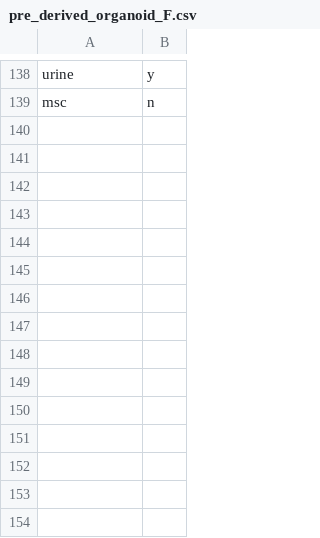
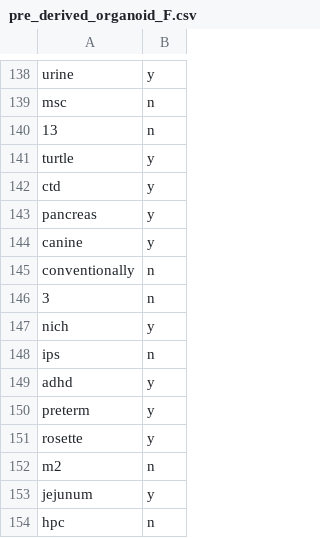
Before and after one commit to jyshoji/text_analysis_organoids, a CSV file: csv2/pre_derived_organoid_F.csv, drawn as a sheet; only a part is shown, gaps mark what is left out; the diff names each change by its address in the sheet, - before the commit and + after, or states it on an @@ line.

```diff
--- a/csv2/pre_derived_organoid_F.csv
+++ b/csv2/pre_derived_organoid_F.csv
+row 140: 13 | n
+row 141: turtle | y
+row 142: ctd | y
+row 143: pancreas | y
+row 144: canine | y
+row 145: conventionally | n
+row 146: 3 | n
+row 147: nich | y
+row 148: ips | n
+row 149: adhd | y
+row 150: preterm | y
+row 151: rosette | y
+row 152: m2 | n
+row 153: jejunum | y
+row 154: hpc | n
```
Also changed, not shown: csv2/PubMed_Timeline_Results_by_Year.csv, csv2/all_countries_F.csv, 17 other files.
